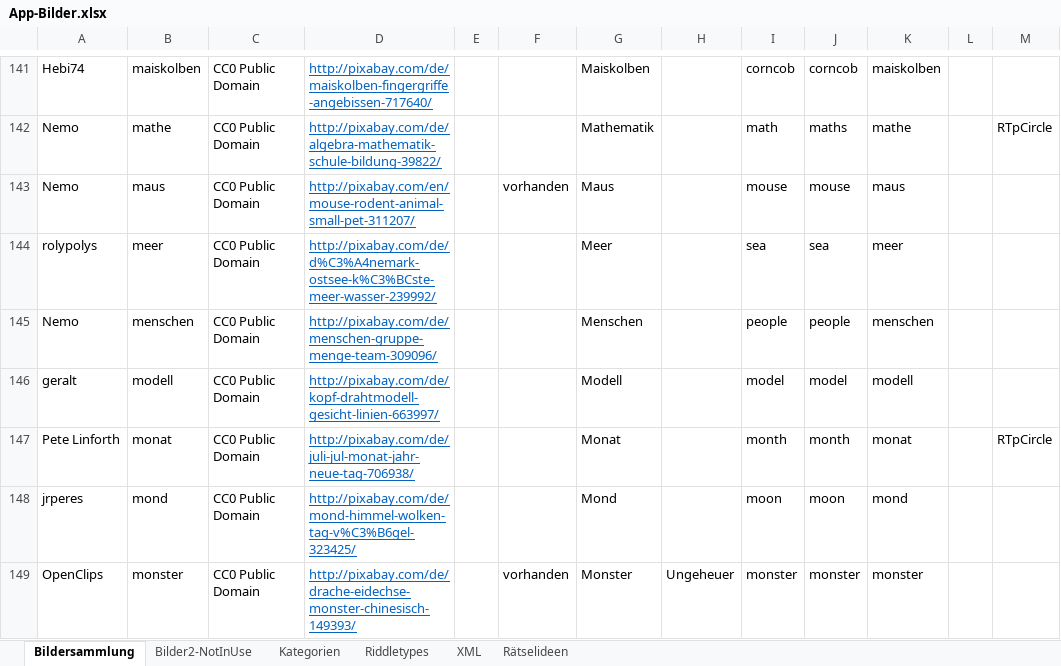
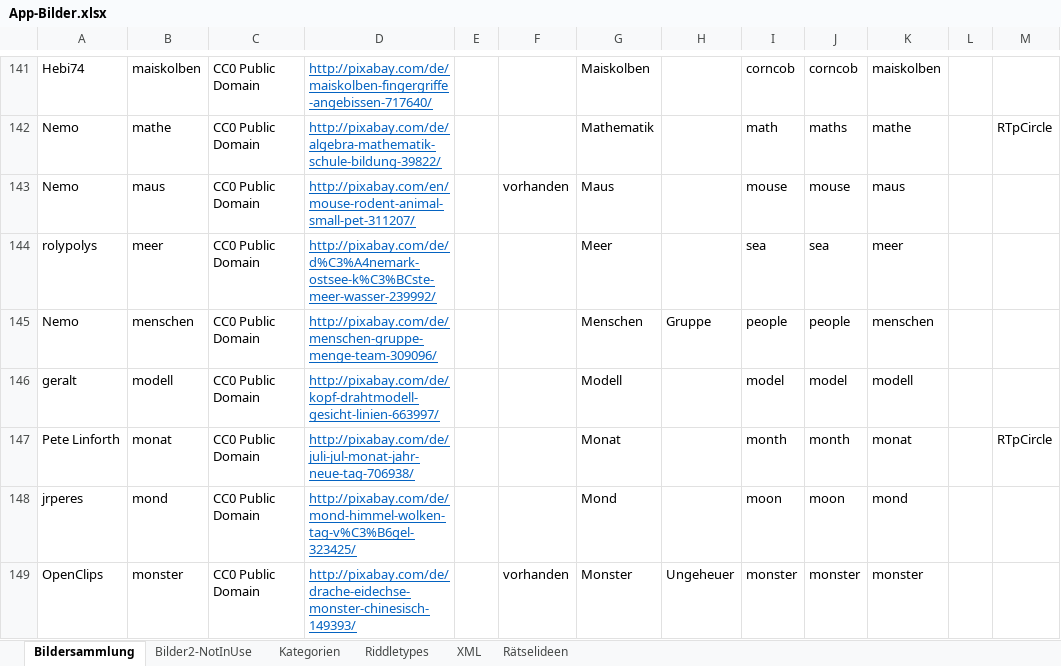
Before and after one commit to DanDits/WhatsThat, an Excel workbook: app/App-Bilder.xlsx, sheet Bildersammlung, drawn as a sheet; only a part is shown, gaps mark what is left out; values as stored, in another font and other column widths than the file's, no borders; charts and pictures and conditional formats and table styles not drawn; the diff names each change by its address in the sheet, - before the commit and + after, or states it on an @@ line.

```diff
--- a/app/App-Bilder.xlsx (sheet Bildersammlung)
+++ b/app/App-Bilder.xlsx (sheet Bildersammlung)
-H145: (empty)
+H145: Gruppe
```
Also changed, not shown: sheet XML, 1 other file.
